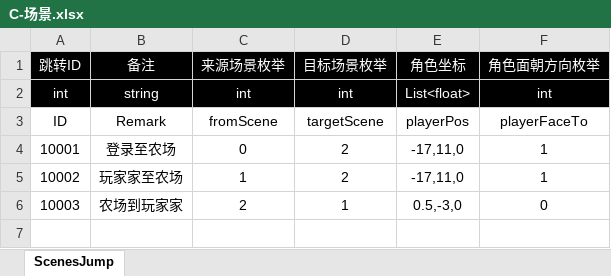
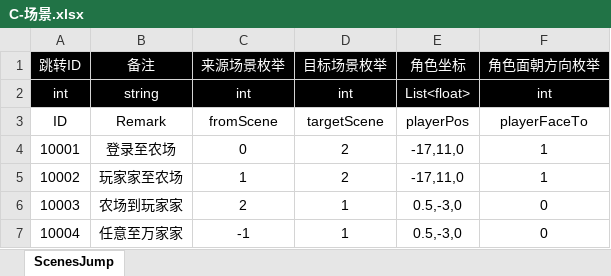
Before and after one commit to poqis-family/FAFporject, an Excel workbook: 策划/表格配置/C-场景.xlsx, sheet ScenesJump, drawn as a sheet; values as stored, in another font and other column widths than the file's, no borders; table styles not drawn; the diff names each change by its address in the sheet, - before the commit and + after, or states it on an @@ line.

```diff
--- a/策划/表格配置/C-场景.xlsx (sheet ScenesJump)
+++ b/策划/表格配置/C-场景.xlsx (sheet ScenesJump)
+row 7: 10004 | 任意至万家家 | -1 | 1 | 0.5,-3,0 | 0
```
Also changed, not shown: 13 other files.
